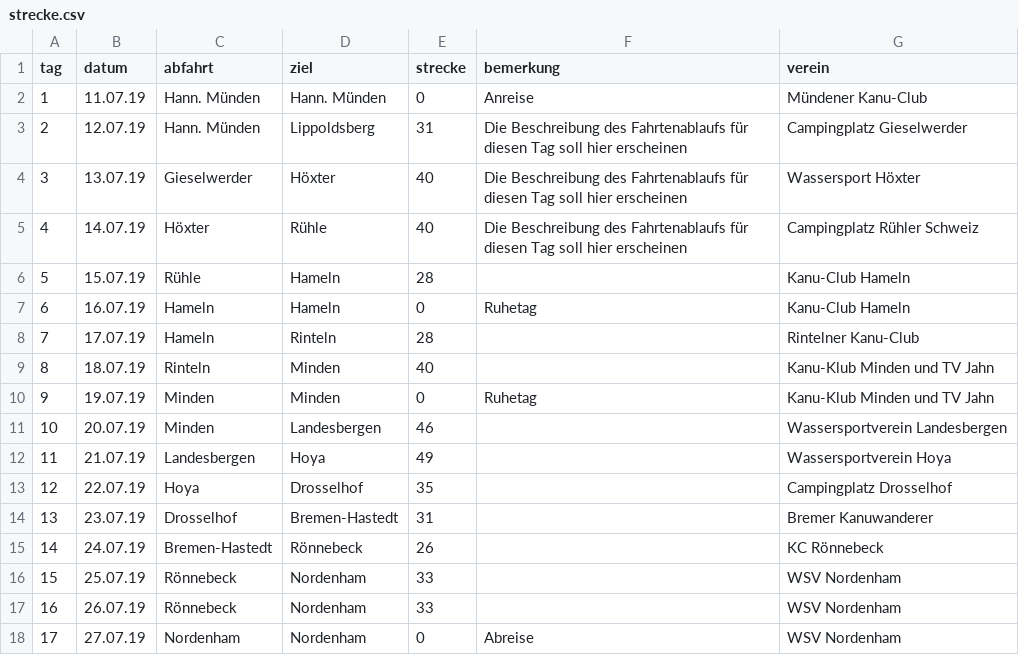
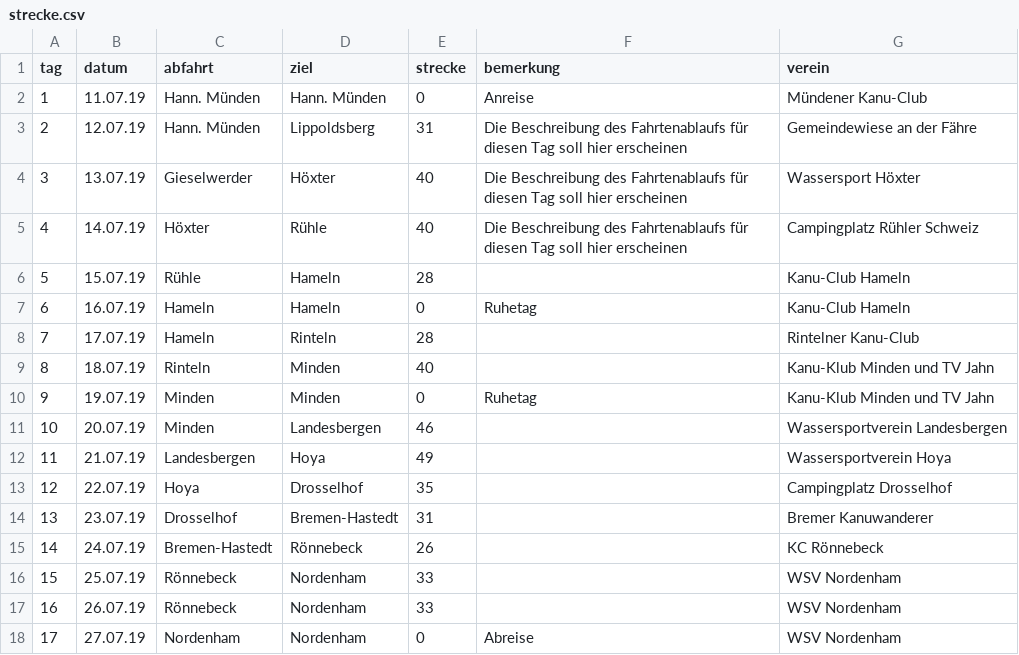
Before and after one commit to Weserfahrt/weserfahrt.github.io, a CSV file: _data/strecke.csv, drawn as a sheet.

Commit message:
Update strecke.csv

```diff
--- a/_data/strecke.csv
+++ b/_data/strecke.csv
@@ -2,3 +2,3 @@ tag,datum,abfahrt,ziel,strecke,bemerkung,verein
 1,11.07.19,Hann. Münden,Hann. Münden,0,Anreise,Mündener Kanu-Club
-2,12.07.19,Hann. Münden,Lippoldsberg,31,Die Beschreibung des Fahrtenablaufs für diesen Tag soll hier erscheinen,Campingplatz Gieselwerder
+2,12.07.19,Hann. Münden,Lippoldsberg,31,Die Beschreibung des Fahrtenablaufs für diesen Tag soll hier erscheinen,Gemeindewiese an der Fähre
 3,13.07.19,Gieselwerder,Höxter,40,Die Beschreibung des Fahrtenablaufs für diesen Tag soll hier erscheinen,Wassersport Höxter
```
